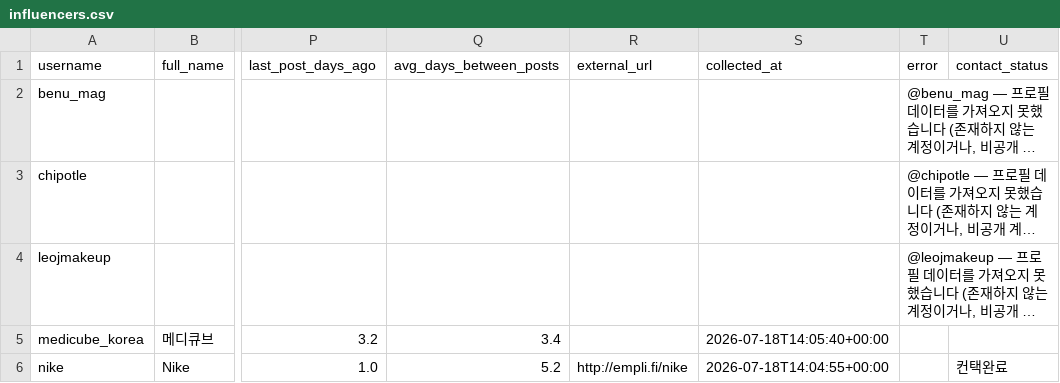
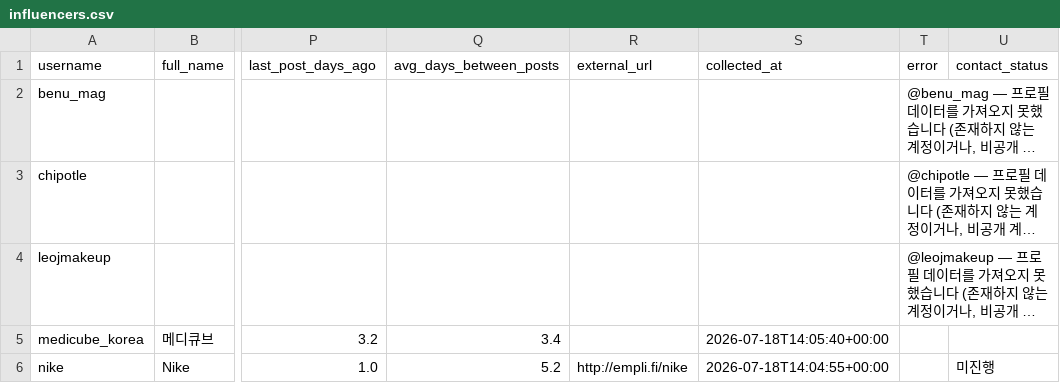
Before and after one commit to myong-kjm/influencer-fit-dashboard, a CSV file: data/influencers.csv, drawn as a sheet; only a part is shown, gaps mark what is left out; long unchanged cells end in …; the diff names each change by its address in the sheet, - before the commit and + after, or states it on an @@ line.

```diff
--- a/data/influencers.csv
+++ b/data/influencers.csv
-U6 (contact_status): 컨택완료
+U6 (contact_status): 미진행
```
Also changed, not shown: 2 other files.
